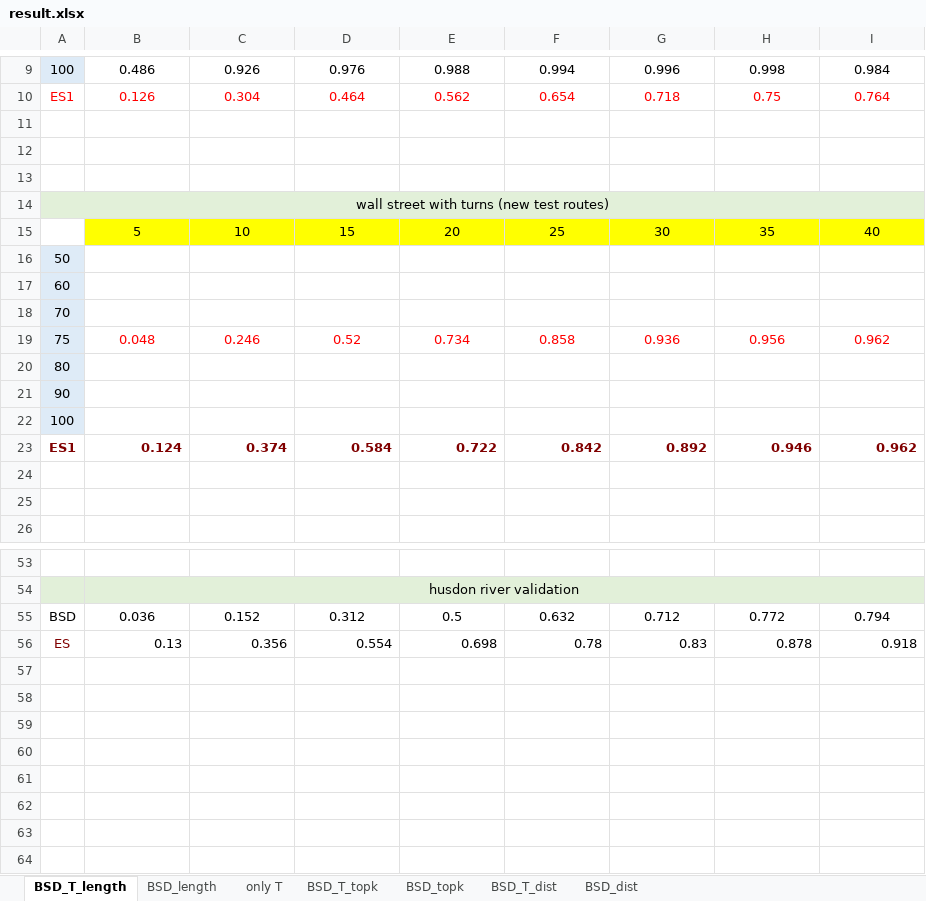
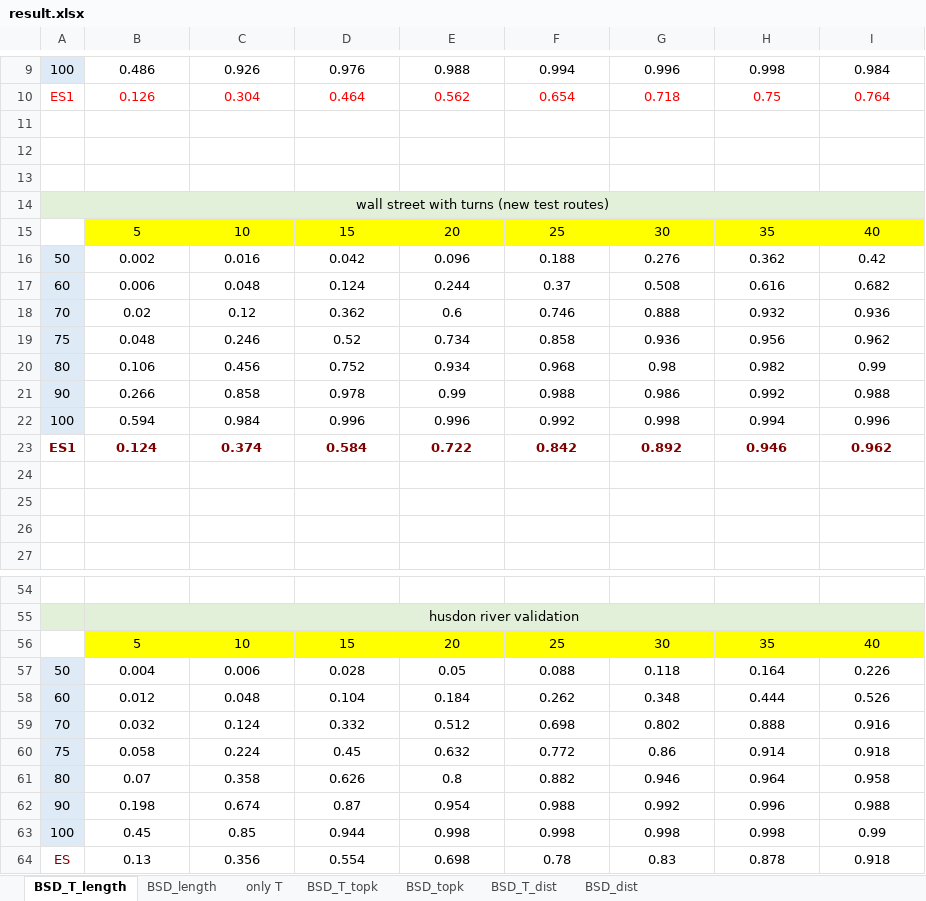
Before and after one commit to 0b3d/route-finder, an Excel workbook: results_for_eccv/result.xlsx, sheet BSD_T_length, drawn as a sheet; only a part is shown, gaps mark what is left out; values as stored, in another font and other column widths than the file's, no borders; charts and pictures not drawn; removed rows and columns are numbered as before the commit, all else as after; the diff names each change by its address in the sheet, - before the commit and + after, or states it on an @@ line.

Commit message:
new results with turns

```diff
--- a/results_for_eccv/result.xlsx (sheet BSD_T_length)
+++ b/results_for_eccv/result.xlsx (sheet BSD_T_length)
-row 16: 50
-row 17: 60
-row 18: 70
+row 16: 50 | 0.002 | 0.016 | 0.042 | 0.096 | 0.188 | 0.276 | 0.362 | 0.42
+row 17: 60 | 0.006 | 0.048 | 0.124 | 0.244 | 0.37 | 0.508 | 0.616 | 0.682
+row 18: 70 | 0.02 | 0.12 | 0.362 | 0.6 | 0.746 | 0.888 | 0.932 | 0.936
-B19:I19 text colour: #FF0000
+B19:I19 text colour: black
-row 20: 80
-row 21: 90
-row 22: 100
+row 20: 80 | 0.106 | 0.456 | 0.752 | 0.934 | 0.968 | 0.98 | 0.982 | 0.99
+row 21: 90 | 0.266 | 0.858 | 0.978 | 0.99 | 0.988 | 0.986 | 0.992 | 0.988
+row 22: 100 | 0.594 | 0.984 | 0.996 | 0.996 | 0.992 | 0.998 | 0.994 | 0.996
-B23:I23 alignment: right
+B23:I23 alignment: center
+row 24: (empty)
-row 55: BSD | 0.036 | 0.152 | 0.312 | 0.5 | 0.632 | 0.712 | 0.772 | 0.794
+row 56:  | 5 | 10 | 15 | 20 | 25 | 30 | 35 | 40
+row 57: 50 | 0.004 | 0.006 | 0.028 | 0.05 | 0.088 | 0.118 | 0.164 | 0.226
+row 58: 60 | 0.012 | 0.048 | 0.104 | 0.184 | 0.262 | 0.348 | 0.444 | 0.526
+row 59: 70 | 0.032 | 0.124 | 0.332 | 0.512 | 0.698 | 0.802 | 0.888 | 0.916
+row 60: 75 | 0.058 | 0.224 | 0.45 | 0.632 | 0.772 | 0.86 | 0.914 | 0.918
+row 61: 80 | 0.07 | 0.358 | 0.626 | 0.8 | 0.882 | 0.946 | 0.964 | 0.958
+row 62: 90 | 0.198 | 0.674 | 0.87 | 0.954 | 0.988 | 0.992 | 0.996 | 0.988
+row 63: 100 | 0.45 | 0.85 | 0.944 | 0.998 | 0.998 | 0.998 | 0.998 | 0.99
-B64:I64 alignment: right
+B64:I64 alignment: center
```
Also changed, not shown: sheet BSD_length, charts or pictures.
